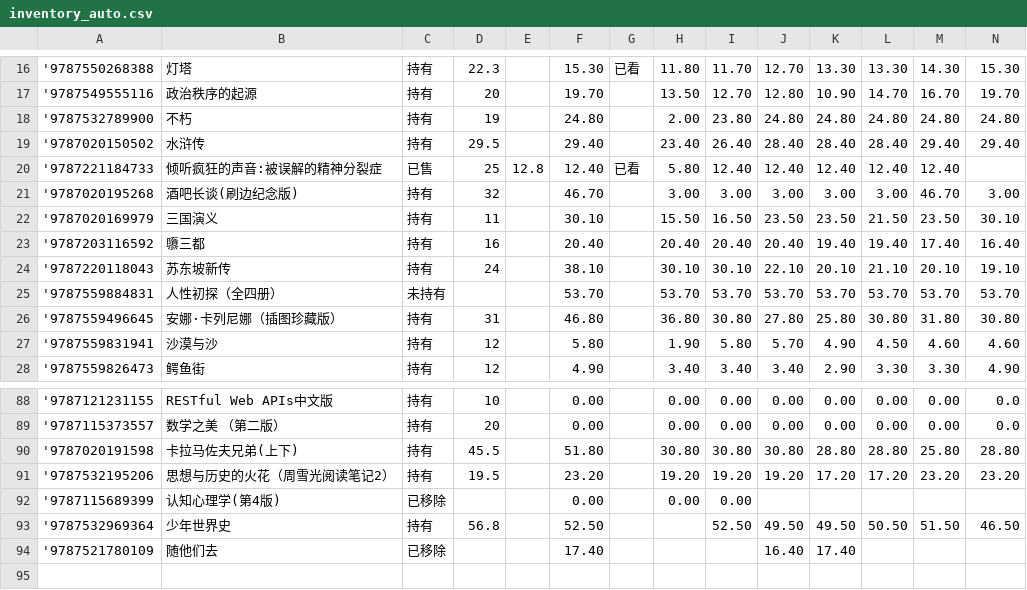
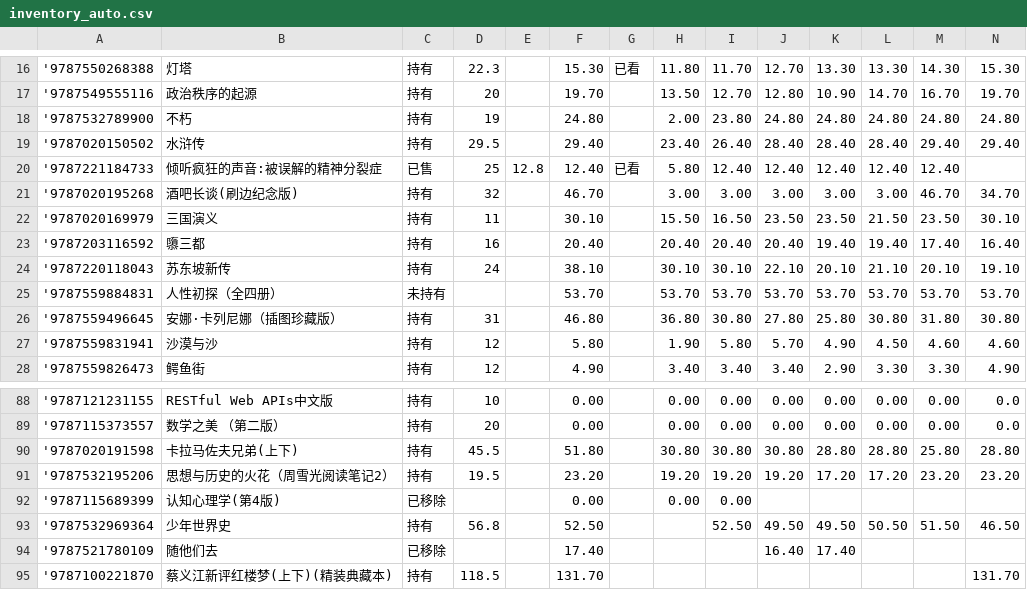
Before and after one commit to lipingxu/dzy_inventory, a CSV file: inventory_auto.csv, drawn as a sheet; only a part is shown, gaps mark what is left out.

```diff
--- a/inventory_auto.csv
+++ b/inventory_auto.csv
@@ -20,3 +20,3 @@
 '9787221184733,倾听疯狂的声音:被误解的精神分裂症,已售,25,12.8,12.40,已看,5.80,12.40,12.40,12.40,12.40,12.40,
-'9787020195268,酒吧长谈(刷边纪念版),持有,32,,46.70,,3.00,3.00,3.00,3.00,3.00,46.70,3.00
+'9787020195268,酒吧长谈(刷边纪念版),持有,32,,46.70,,3.00,3.00,3.00,3.00,3.00,46.70,34.70
 '9787020169979,三国演义,持有,11,,30.10,,15.50,16.50,23.50,23.50,21.50,23.50,30.10
@@ -94 +94,2 @@
 '9787521780109,随他们去,已移除,,,17.40,,,,16.40,17.40,,,
+'9787100221870,蔡义江新评红楼梦(上下)(精装典藏本),持有,118.5,,131.70,,,,,,,,131.70
```
Also changed, not shown: 1 other file.
